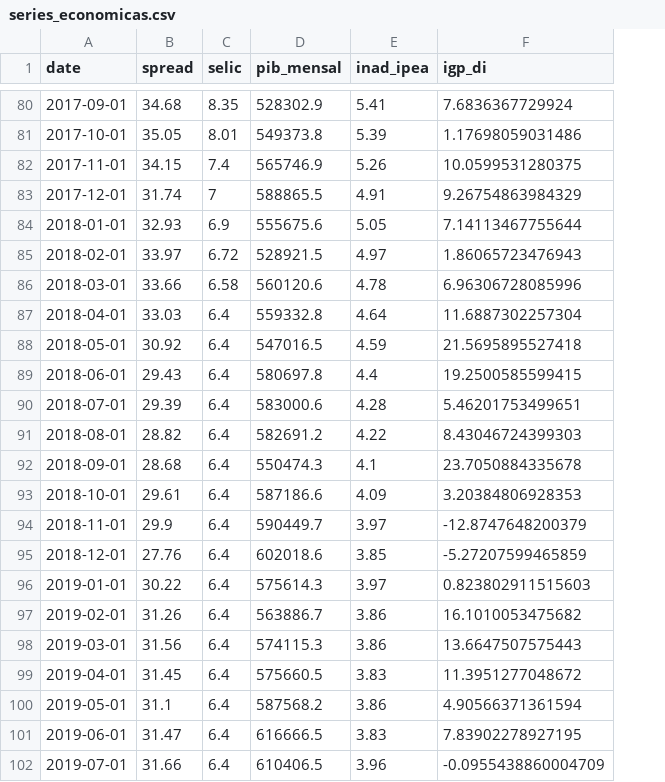
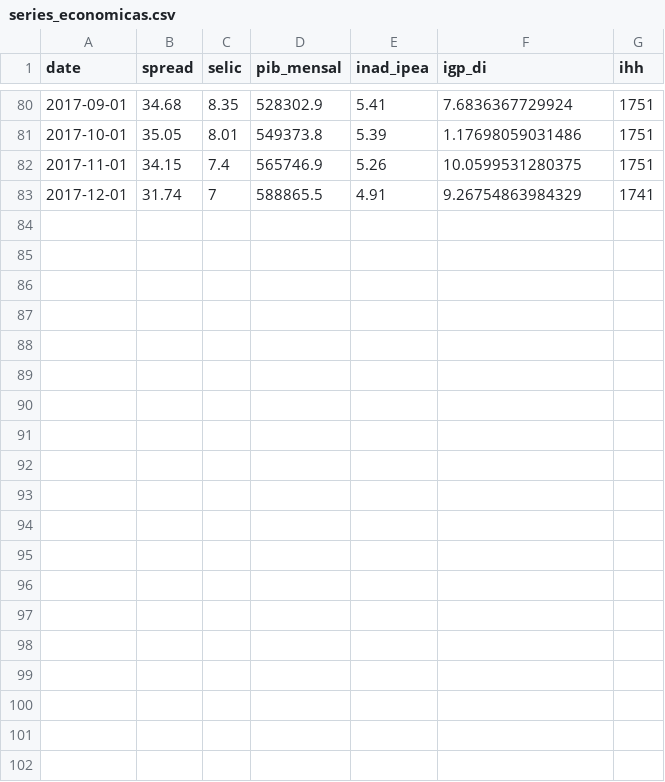
Before and after one commit to phelipetls/mono, a CSV file: dados/series_economicas.csv, drawn as a sheet; only a part is shown, gaps mark what is left out; removed rows and columns are numbered as before the commit, all else as after; the diff names each change by its address in the sheet, - before the commit and + after, or states it on an @@ line.

```diff
--- a/dados/series_economicas.csv
+++ b/dados/series_economicas.csv
+column G (ihh), rows 80-83: 1751 | 1751 | 1751 | 1741
-row 84: 2018-01-01 | 32.93 | 6.9 | 555675.6 | 5.05 | 7.14113467755644
-row 85: 2018-02-01 | 33.97 | 6.72 | 528921.5 | 4.97 | 1.86065723476943
-row 86: 2018-03-01 | 33.66 | 6.58 | 560120.6 | 4.78 | 6.96306728085996
-row 87: 2018-04-01 | 33.03 | 6.4 | 559332.8 | 4.64 | 11.6887302257304
-row 88: 2018-05-01 | 30.92 | 6.4 | 547016.5 | 4.59 | 21.5695895527418
-row 89: 2018-06-01 | 29.43 | 6.4 | 580697.8 | 4.4 | 19.2500585599415
-row 90: 2018-07-01 | 29.39 | 6.4 | 583000.6 | 4.28 | 5.46201753499651
-row 91: 2018-08-01 | 28.82 | 6.4 | 582691.2 | 4.22 | 8.43046724399303
-row 92: 2018-09-01 | 28.68 | 6.4 | 550474.3 | 4.1 | 23.7050884335678
-row 93: 2018-10-01 | 29.61 | 6.4 | 587186.6 | 4.09 | 3.20384806928353
-row 94: 2018-11-01 | 29.9 | 6.4 | 590449.7 | 3.97 | -12.8747648200379
-row 95: 2018-12-01 | 27.76 | 6.4 | 602018.6 | 3.85 | -5.27207599465859
-row 96: 2019-01-01 | 30.22 | 6.4 | 575614.3 | 3.97 | 0.823802911515603
-row 97: 2019-02-01 | 31.26 | 6.4 | 563886.7 | 3.86 | 16.1010053475682
-row 98: 2019-03-01 | 31.56 | 6.4 | 574115.3 | 3.86 | 13.6647507575443
-row 99: 2019-04-01 | 31.45 | 6.4 | 575660.5 | 3.83 | 11.3951277048672
-row 100: 2019-05-01 | 31.1 | 6.4 | 587568.2 | 3.86 | 4.90566371361594
-row 101: 2019-06-01 | 31.47 | 6.4 | 616666.5 | 3.83 | 7.83902278927195
-row 102: 2019-07-01 | 31.66 | 6.4 | 610406.5 | 3.96 | -0.0955438860004709
```
Also changed, not shown: 1 other file.
